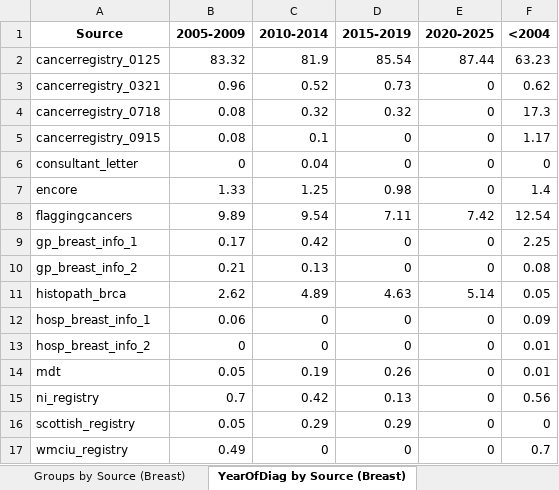
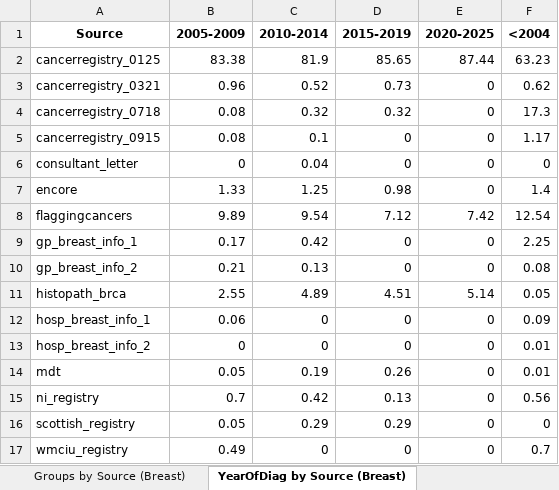
Before and after one commit to UK-Generations-Study/Schema_and_Derivation_Utils, an Excel workbook: CancerSummary/SummaryReports.xlsx, sheet YearOfDiag by Source (Breast), drawn as a sheet; values as stored, in another font and other column widths than the file's, no borders; the diff names each change by its address in the sheet, - before the commit and + after, or states it on an @@ line.

```diff
--- a/CancerSummary/SummaryReports.xlsx (sheet YearOfDiag by Source (Breast))
+++ b/CancerSummary/SummaryReports.xlsx (sheet YearOfDiag by Source (Breast))
-B2 (2005-2009): 83.32
+B2 (2005-2009): 83.38
-D2 (2015-2019): 85.54
+D2 (2015-2019): 85.65
-D8 (2015-2019): 7.11
+D8 (2015-2019): 7.12
-B11 (2005-2009): 2.62
+B11 (2005-2009): 2.55
-D11 (2015-2019): 4.63
+D11 (2015-2019): 4.51
```
Also changed, not shown: sheet Non-Null count by SITE (only 3), sheet Overall Completeness, sheet Groups by SITE, sheet Breast variable Completeness, sheet Groups by Source, sheet Groups by Source (Breast), 7 other files.
